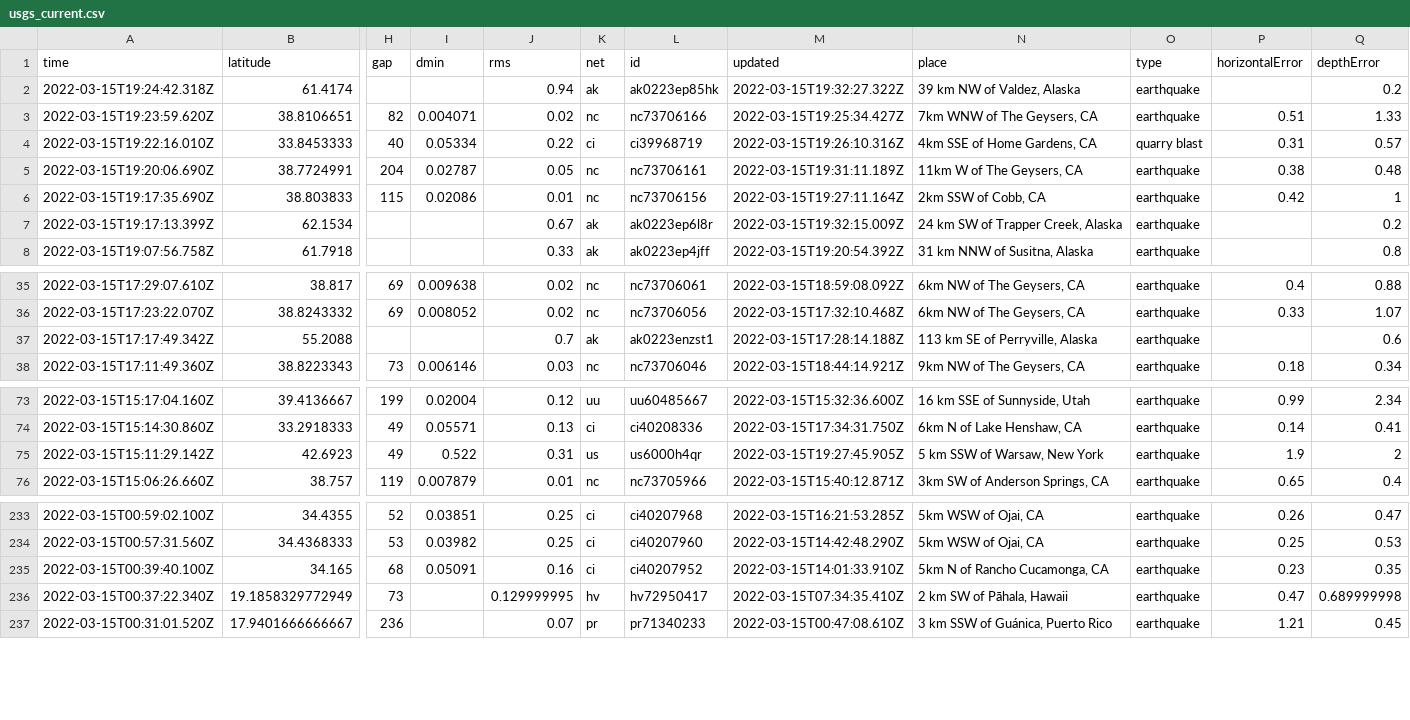
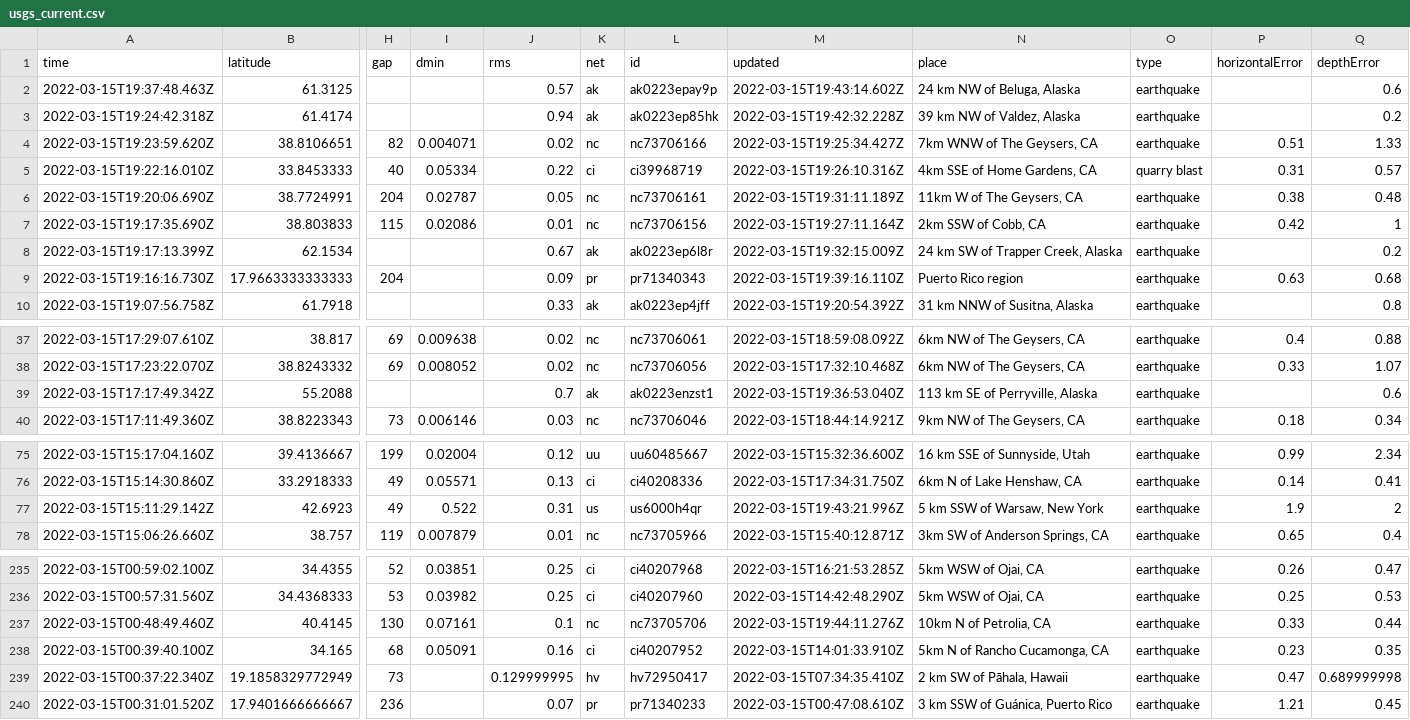
Before and after one commit to rachelll4/git-actions-nicar, a CSV file: usgs_current.csv, drawn as a sheet; only a part is shown, gaps mark what is left out; addresses are those after the commit; rows hold the shown columns only; the diff covers the shown part only; the diff names each change by its address in the sheet, - before the commit and + after, or states it on an @@ line.

```diff
--- a/usgs_current.csv
+++ b/usgs_current.csv
+row 2: 2022-03-15T19:37:48.463Z | 61.3125 |  |  | 0.57 | ak | ak0223epay9p | 2022-03-15T19:43:14.602Z | 24 km NW of Beluga, Alaska | earthquake |  | 0.6
-M3 (updated): 2022-03-15T19:32:27.322Z
+M3 (updated): 2022-03-15T19:42:32.228Z
+row 9: 2022-03-15T19:16:16.730Z | 17.9663333333333 | 204 |  | 0.09 | pr | pr71340343 | 2022-03-15T19:39:16.110Z | Puerto Rico region | earthquake | 0.63 | 0.68
-M39 (updated): 2022-03-15T17:28:14.188Z
+M39 (updated): 2022-03-15T19:36:53.040Z
-M77 (updated): 2022-03-15T19:27:45.905Z
+M77 (updated): 2022-03-15T19:43:21.996Z
+row 237: 2022-03-15T00:48:49.460Z | 40.4145 | 130 | 0.07161 | 0.1 | nc | nc73705706 | 2022-03-15T19:44:11.276Z | 10km N of Petrolia, CA | earthquake | 0.33 | 0.44
```
Also changed, not shown: 2 edited cells elsewhere in this file.
